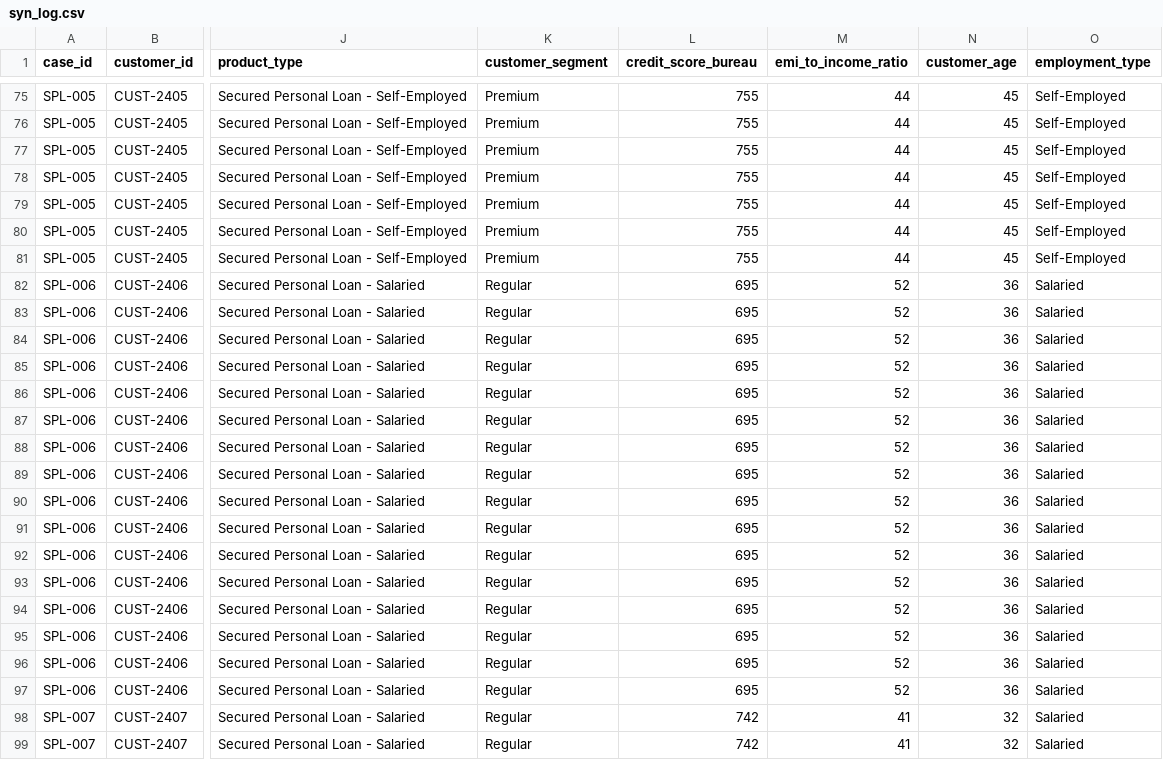
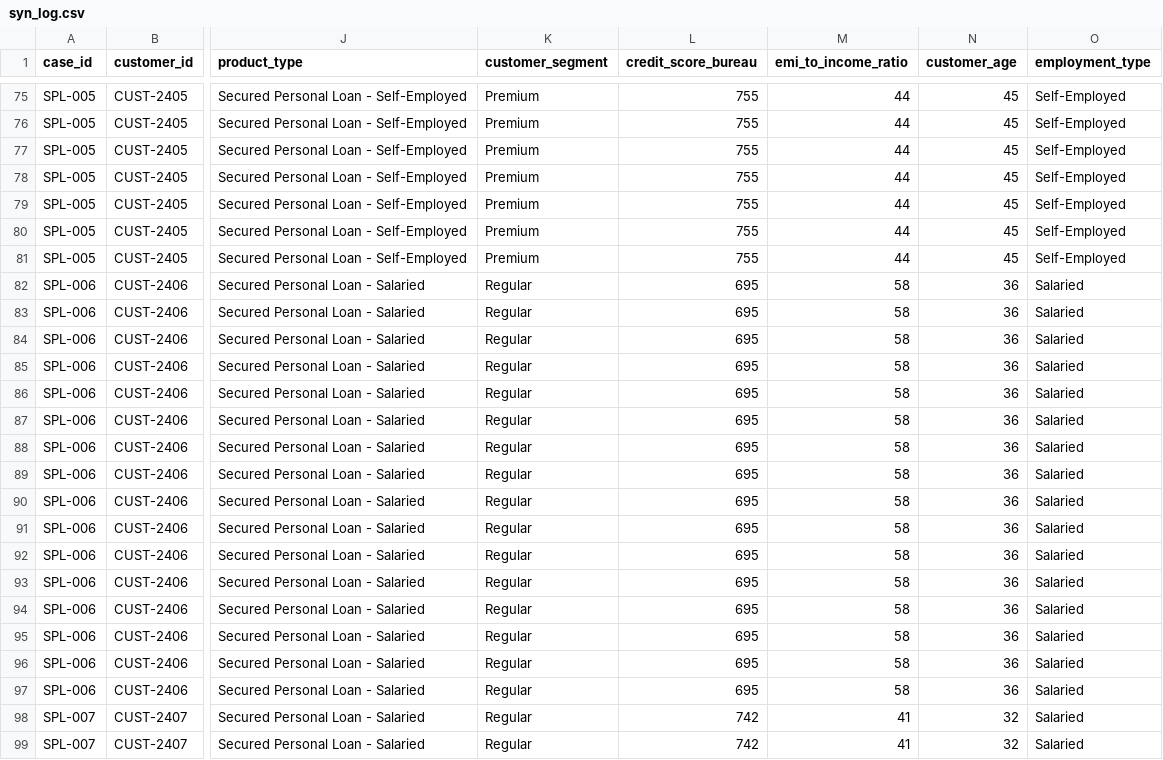
Before and after one commit to vedangtiwari01-dev/vs_demo, a CSV file: syn_log.csv, drawn as a sheet; only a part is shown, gaps mark what is left out; the diff covers the shown part only; the diff names each change by its address in the sheet, - before the commit and + after, or states it on an @@ line.

```diff
--- a/syn_log.csv
+++ b/syn_log.csv
-M82:M97 (emi_to_income_ratio): 52
+M82:M97 (emi_to_income_ratio): 58
```
Also changed, not shown: 63 edited cells elsewhere in this file, 24 other files.
